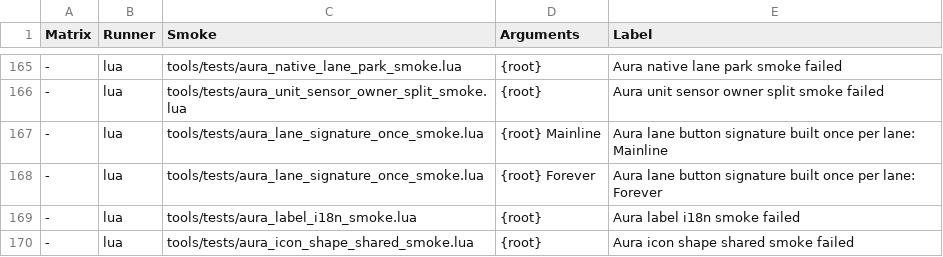
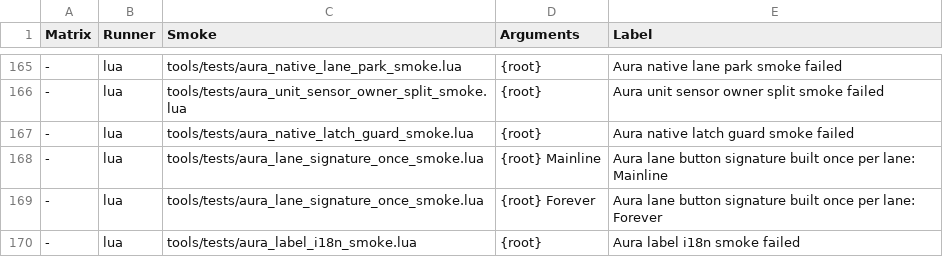
Before and after one commit to Mapkov2/MidnightSimpleUnitFrames, a TSV file: tools/classic-gate-smokes.tsv, drawn as a sheet; only a part is shown, gaps mark what is left out; the shorter side is filled out with more unchanged rows; the diff names each change by its address in the sheet, - before the commit and + after, or states it on an @@ line.

```diff
--- a/tools/classic-gate-smokes.tsv
+++ b/tools/classic-gate-smokes.tsv
+row 167: - | lua | tools/tests/aura_native_latch_guard_smoke.lua | {root} | Aura native latch guard smoke failed
```
Also changed, not shown: tools/classic-flavor-load-exclusions.tsv, 8 other files.
